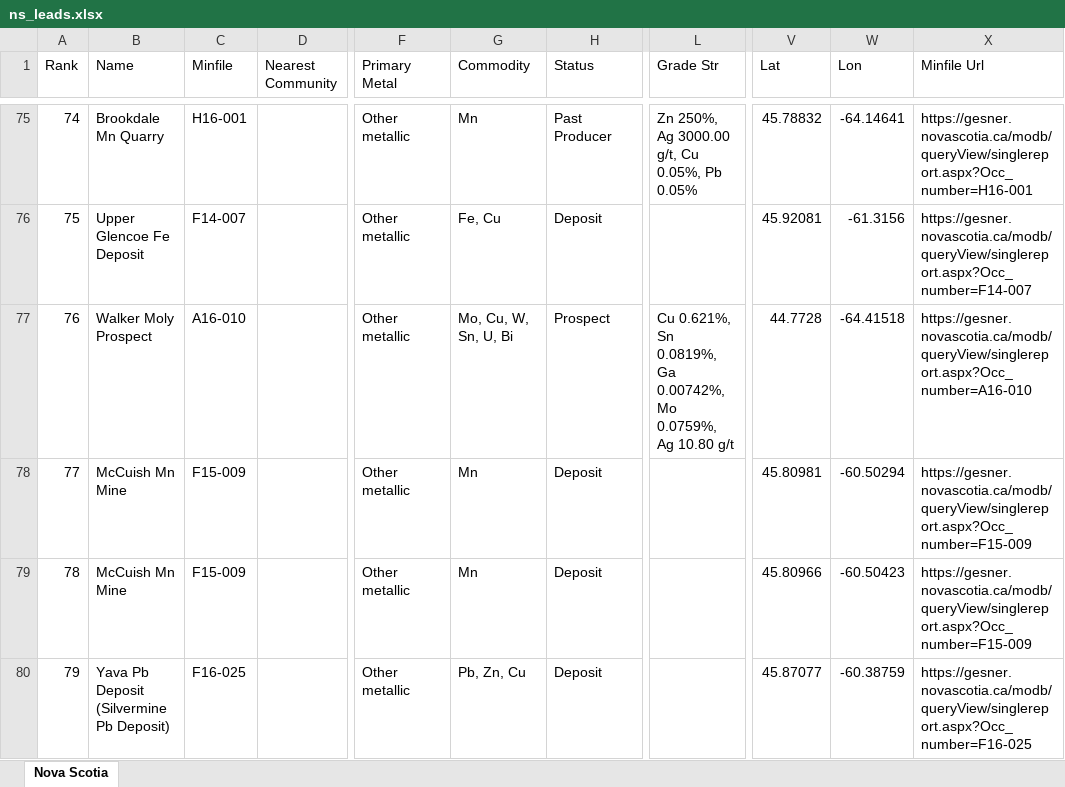
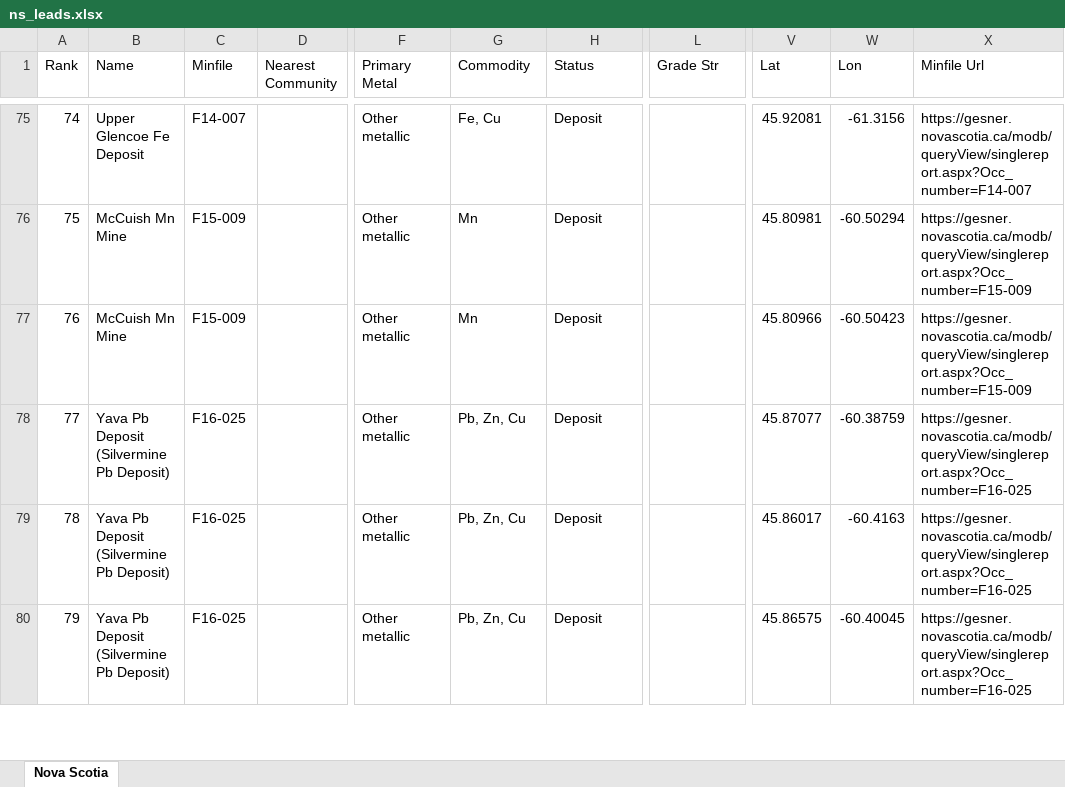
Before and after one commit to jaydeepdive/closeology, an Excel workbook: site/ns_leads.xlsx, sheet Nova Scotia, drawn as a sheet; only a part is shown, gaps mark what is left out; values as stored, in another font and other column widths than the file's, no borders; the diff covers the shown part only; the diff names each change by its address in the sheet, - before the commit and + after, or states it on an @@ line.

```diff
--- a/site/ns_leads.xlsx (sheet Nova Scotia)
+++ b/site/ns_leads.xlsx (sheet Nova Scotia)
-B75 (Name): Brookdale Mn Quarry
+B75 (Name): Upper Glencoe Fe Deposit
-C75 (Minfile): H16-001
+C75 (Minfile): F14-007
-G75 (Commodity): Mn
+G75 (Commodity): Fe, Cu
-H75 (Status): Past Producer
+H75 (Status): Deposit
-L75 (Grade Str): Zn 250%, Ag 3000.00 g/t, Cu 0.05%, Pb 0.05%
+L75 (Grade Str): (empty)
-V75 (Lat): 45.78832
+V75 (Lat): 45.92081
-W75 (Lon): -64.14641
+W75 (Lon): -61.3156
-X75 (Minfile Url): https://gesner.novascotia.ca/modb/queryView/singlereport.aspx?Occ_number=H16-001
+X75 (Minfile Url): https://gesner.novascotia.ca/modb/queryView/singlereport.aspx?Occ_number=F14-007
-B76 (Name): Upper Glencoe Fe Deposit
+B76 (Name): McCuish Mn Mine
-C76 (Minfile): F14-007
+C76 (Minfile): F15-009
-G76 (Commodity): Fe, Cu
+G76 (Commodity): Mn
-V76 (Lat): 45.92081
+V76 (Lat): 45.80981
-W76 (Lon): -61.3156
+W76 (Lon): -60.50294
-X76 (Minfile Url): https://gesner.novascotia.ca/modb/queryView/singlereport.aspx?Occ_number=F14-007
+X76 (Minfile Url): https://gesner.novascotia.ca/modb/queryView/singlereport.aspx?Occ_number=F15-009
-B77 (Name): Walker Moly Prospect
+B77 (Name): McCuish Mn Mine
-C77 (Minfile): A16-010
+C77 (Minfile): F15-009
-G77 (Commodity): Mo, Cu, W, Sn, U, Bi
+G77 (Commodity): Mn
-H77 (Status): Prospect
+H77 (Status): Deposit
-L77 (Grade Str): Cu 0.621%, Sn 0.0819%, Ga 0.00742%, Mo 0.0759%, Ag 10.80 g/t
+L77 (Grade Str): (empty)
-V77 (Lat): 44.7728
+V77 (Lat): 45.80966
-W77 (Lon): -64.41518
+W77 (Lon): -60.50423
-X77 (Minfile Url): https://gesner.novascotia.ca/modb/queryView/singlereport.aspx?Occ_number=A16-010
+X77 (Minfile Url): https://gesner.novascotia.ca/modb/queryView/singlereport.aspx?Occ_number=F15-009
-B78:B79 (Name): McCuish Mn Mine
+B78:B79 (Name): Yava Pb Deposit (Silvermine Pb Deposit)
-C78:C79 (Minfile): F15-009
+C78:C79 (Minfile): F16-025
-G78:G79 (Commodity): Mn
+G78:G79 (Commodity): Pb, Zn, Cu
-V78 (Lat): 45.80981
+V78 (Lat): 45.87077
-W78 (Lon): -60.50294
+W78 (Lon): -60.38759
-X78:X79 (Minfile Url): https://gesner.novascotia.ca/modb/queryView/singlereport.aspx?Occ_number=F15-009
+X78:X79 (Minfile Url): https://gesner.novascotia.ca/modb/queryView/singlereport.aspx?Occ_number=F16-025
-V79 (Lat): 45.80966
+V79 (Lat): 45.86017
-W79 (Lon): -60.50423
+W79 (Lon): -60.4163
-V80 (Lat): 45.87077
+V80 (Lat): 45.86575
-W80 (Lon): -60.38759
+W80 (Lon): -60.40045
```
Also changed, not shown: 202 edited cells elsewhere in this sheet, site/ab_leads.xlsx, site/bc_leads.xlsx, 31 other files.
